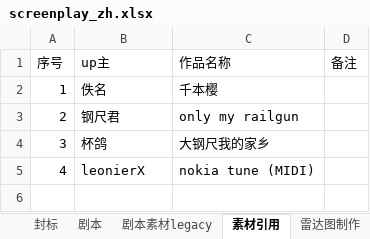
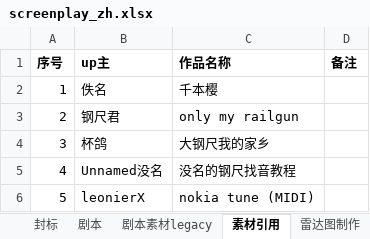
Before and after one commit to stccff/self_playing_ruler, an Excel workbook: v1/screenplay_zh.xlsx, sheet 素材引用, drawn as a sheet; values as stored, in another font and other column widths than the file's, no borders; the diff names each change by its address in the sheet, - before the commit and + after, or states it on an @@ line.

Commit message:
v1: Update the screenplay

```diff
--- a/v1/screenplay_zh.xlsx (sheet 素材引用)
+++ b/v1/screenplay_zh.xlsx (sheet 素材引用)
-A1:D1 bold: off
+A1:D1 bold: on
-B5 (up主): leonierX
+B5 (up主): Unnamed没名
-C5 (作品名称): nokia tune (MIDI)
+C5 (作品名称): 没名的钢尺找音教程
+row 6: 5 | leonierX | nokia tune (MIDI)
```
Also changed, not shown: sheet 剧本, charts or pictures, 1 other file.
